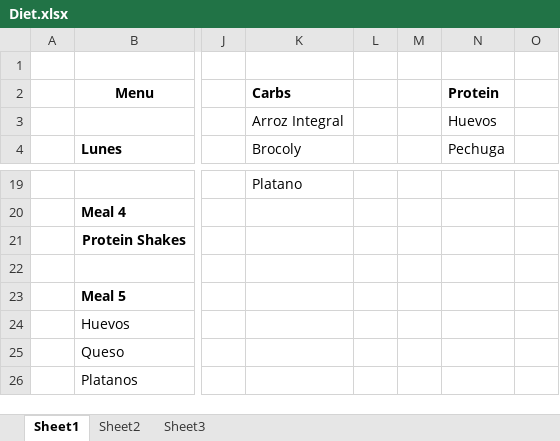
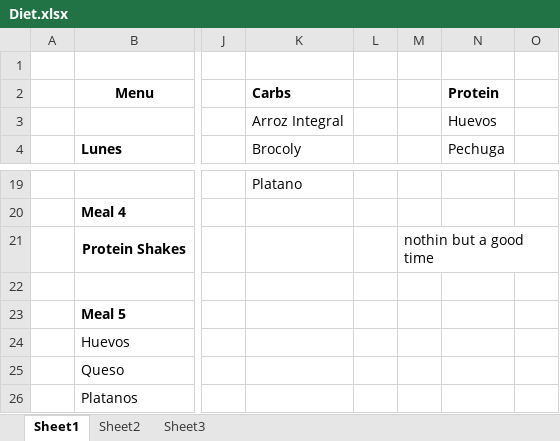
Before and after one commit to chamalevictor/cagadales1, an Excel workbook: Diet.xlsx, sheet Sheet1, drawn as a sheet; only a part is shown, gaps mark what is left out; values as stored, in another font and other column widths than the file's, no borders; the diff names each change by its address in the sheet, - before the commit and + after, or states it on an @@ line.

Commit message:
simon

```diff
--- a/Diet.xlsx (sheet Sheet1)
+++ b/Diet.xlsx (sheet Sheet1)
-M21: (empty)
+M21: nothin but a good time
```
